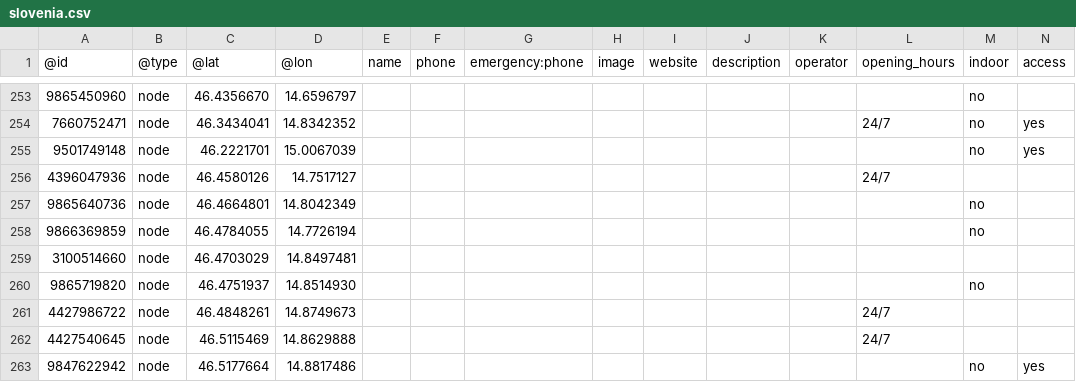
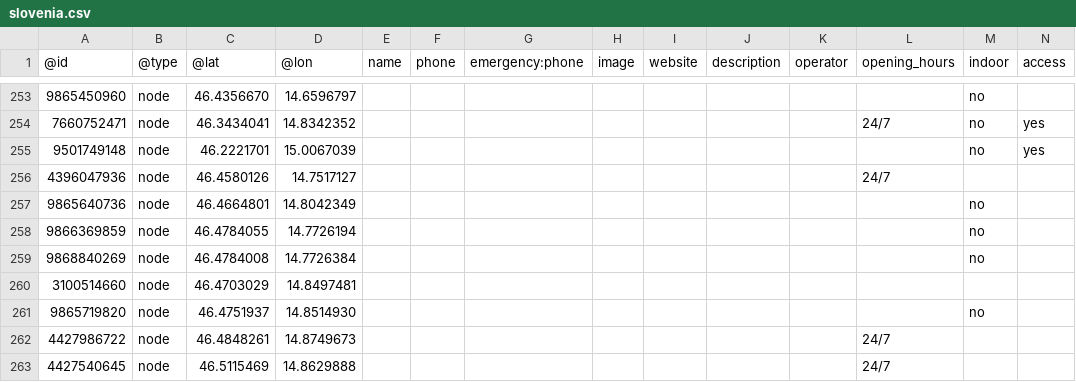
Before and after one commit to sledilnik/aed-data, a CSV file: sources/openstreetmap.org/slovenia.csv, drawn as a sheet; only a part is shown, gaps mark what is left out; the shorter side is filled out with more unchanged rows; rows hold the shown columns only; the diff names each change by its address in the sheet, - before the commit and + after, or states it on an @@ line.

```diff
--- a/sources/openstreetmap.org/slovenia.csv
+++ b/sources/openstreetmap.org/slovenia.csv
+row 259: 9868840269 | node | 46.4784008 | 14.7726384 |  |  |  |  |  |  |  |  | no
```
